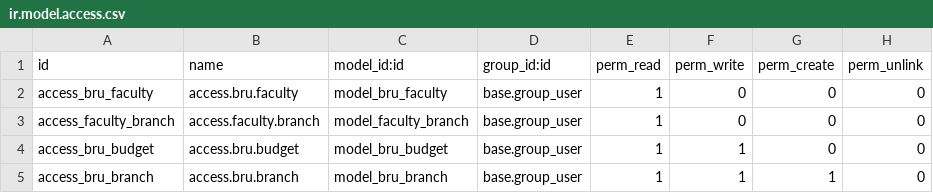
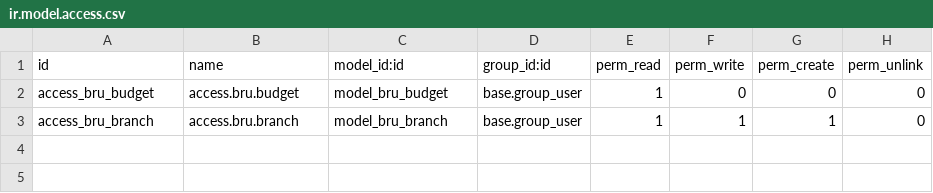
Before and after one commit to kridsada2540/BRUProject, a CSV file: bru_center/security/ir.model.access.csv, drawn as a sheet.

```diff
--- a/bru_center/security/ir.model.access.csv
+++ b/bru_center/security/ir.model.access.csv
@@ -1,5 +1,3 @@
 id,name,model_id:id,group_id:id,perm_read,perm_write,perm_create,perm_unlink
-access_bru_faculty,access.bru.faculty,model_bru_faculty,base.group_user,1,0,0,0
-access_faculty_branch,access.faculty.branch,model_faculty_branch,base.group_user,1,0,0,0
-access_bru_budget,access.bru.budget,model_bru_budget,base.group_user,1,1,0,0
+access_bru_budget,access.bru.budget,model_bru_budget,base.group_user,1,0,0,0
 access_bru_branch,access.bru.branch,model_bru_branch,base.group_user,1,1,1,0
```
Also changed, not shown: bru_purchase/security/ir.model.access.csv, bru_stock/security/ir.model.access.csv, 25 other files.
